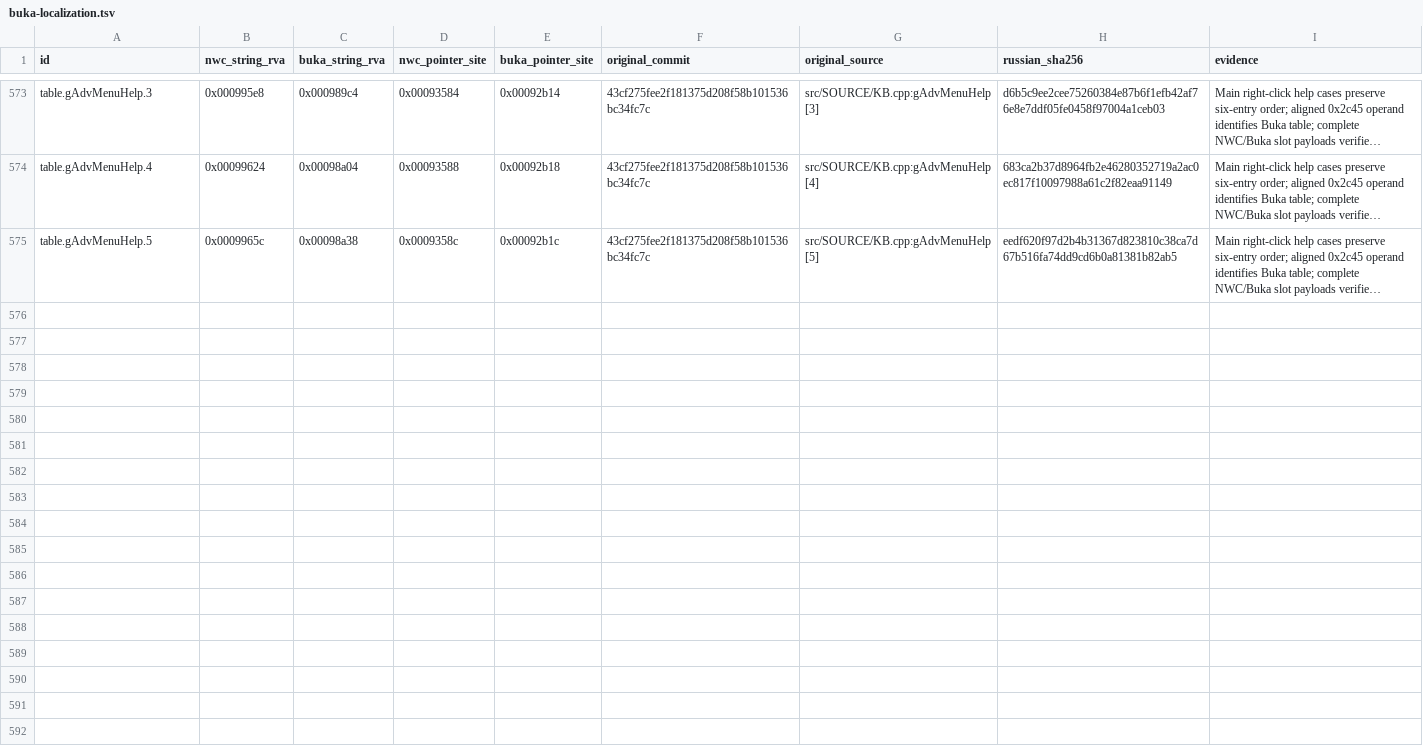
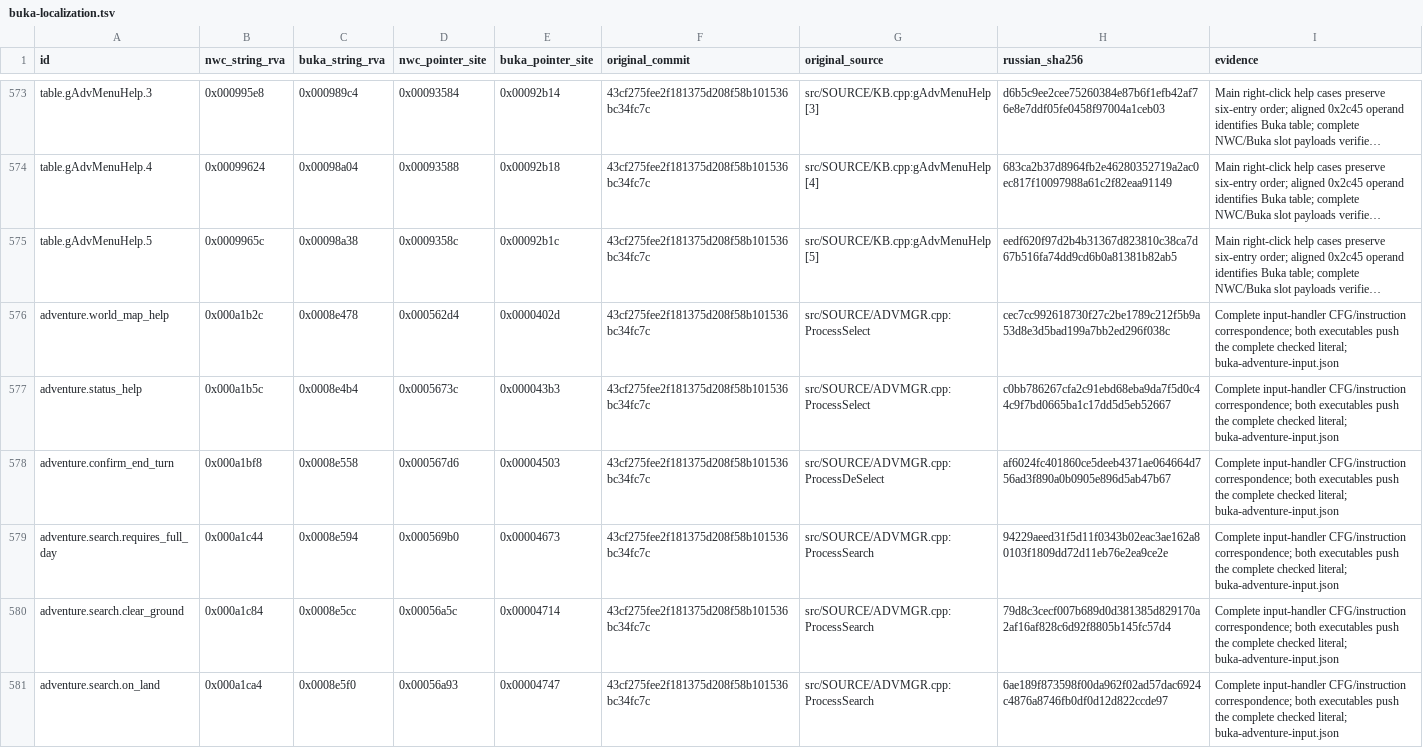
Before and after one commit to sushi-shi/homm1-decomp, a TSV file: config/retail/buka-localization.tsv, drawn as a sheet; only a part is shown, gaps mark what is left out; long unchanged cells end in …; the diff covers the shown part only; the diff names each change by its address in the sheet, - before the commit and + after, or states it on an @@ line.

Commit message:
Migrate Buka adventure input handlers and dialog catalogs

```diff
--- a/config/retail/buka-localization.tsv
+++ b/config/retail/buka-localization.tsv
+row 576: adventure.world_map_help | 0x000a1b2c | 0x0008e478 | 0x000562d4 | 0x0000402d | 43cf275fee2f181375d208f58b101536bc34fc7c | src/SOURCE/ADVMGR.cpp:ProcessSelect | cec7cc992618730f27c2be1789c212f5b9a53d8e3d5bad199a7bb2ed296f038c | Complete input-handler CFG/instruction correspondence; both executables push the complete checked literal; buka-adventure-input.json
+row 577: adventure.status_help | 0x000a1b5c | 0x0008e4b4 | 0x0005673c | 0x000043b3 | 43cf275fee2f181375d208f58b101536bc34fc7c | src/SOURCE/ADVMGR.cpp:ProcessSelect | c0bb786267cfa2c91ebd68eba9da7f5d0c44c9f7bd0665ba1c17dd5d5eb52667 | Complete input-handler CFG/instruction correspondence; both executables push the complete checked literal; buka-adventure-input.json
+row 578: adventure.confirm_end_turn | 0x000a1bf8 | 0x0008e558 | 0x000567d6 | 0x00004503 | 43cf275fee2f181375d208f58b101536bc34fc7c | src/SOURCE/ADVMGR.cpp:ProcessDeSelect | af6024fc401860ce5deeb4371ae064664d756ad3f890a0b0905e896d5ab47b67 | Complete input-handler CFG/instruction correspondence; both executables push the complete checked literal; buka-adventure-input.json
+row 579: adventure.search.requires_full_day | 0x000a1c44 | 0x0008e594 | 0x000569b0 | 0x00004673 | 43cf275fee2f181375d208f58b101536bc34fc7c | src/SOURCE/ADVMGR.cpp:ProcessSearch | 94229aeed31f5d11f0343b02eac3ae162a80103f1809dd72d11eb76e2ea9ce2e | Complete input-handler CFG/instruction correspondence; both executables push the complete checked literal; buka-adventure-input.json
+row 580: adventure.search.clear_ground | 0x000a1c84 | 0x0008e5cc | 0x00056a5c | 0x00004714 | 43cf275fee2f181375d208f58b101536bc34fc7c | src/SOURCE/ADVMGR.cpp:ProcessSearch | 79d8c3cecf007b689d0d381385d829170a2af16af828c6d92f8805b145fc57d4 | Complete input-handler CFG/instruction correspondence; both executables push the complete checked literal; buka-adventure-input.json
+row 581: adventure.search.on_land | 0x000a1ca4 | 0x0008e5f0 | 0x00056a93 | 0x00004747 | 43cf275fee2f181375d208f58b101536bc34fc7c | src/SOURCE/ADVMGR.cpp:ProcessSearch | 6ae189f873598f00da962f02ad57dac6924c4876a8746fb0df0d12d822ccde97 | Complete input-handler CFG/instruction correspondence; both executables push the complete checked literal; buka-adventure-input.json
```
Also changed, not shown: 5 added rows elsewhere in this file, config/retail/data.tsv, config/retail/function_referents.tsv, 9 other files.
